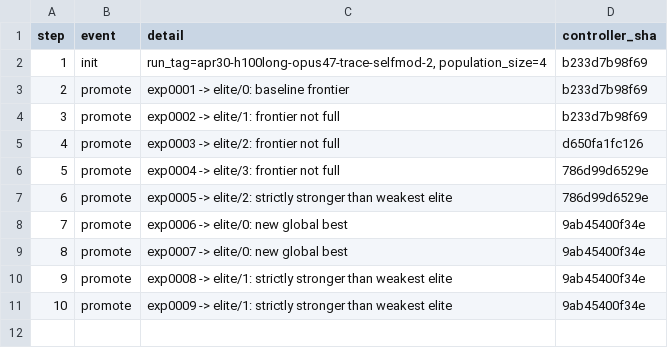
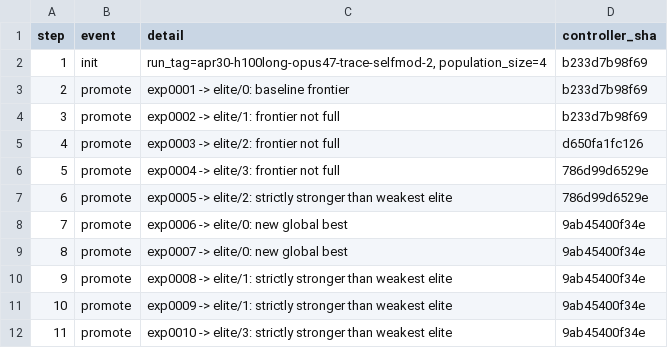
Before and after one commit to yidu0924/genetic-autoresearch, a TSV file: controller_events.tsv, drawn as a sheet.

```diff
--- a/controller_events.tsv
+++ b/controller_events.tsv
@@ -11 +11,2 @@ step	event	detail	controller_sha
 10	promote	exp0009 -> elite/1: strictly stronger than weakest elite	9ab45400f34e
+11	promote	exp0010 -> elite/3: strictly stronger than weakest elite	9ab45400f34e
```
Also changed, not shown: frontier.tsv, results.tsv, 4 other files.
